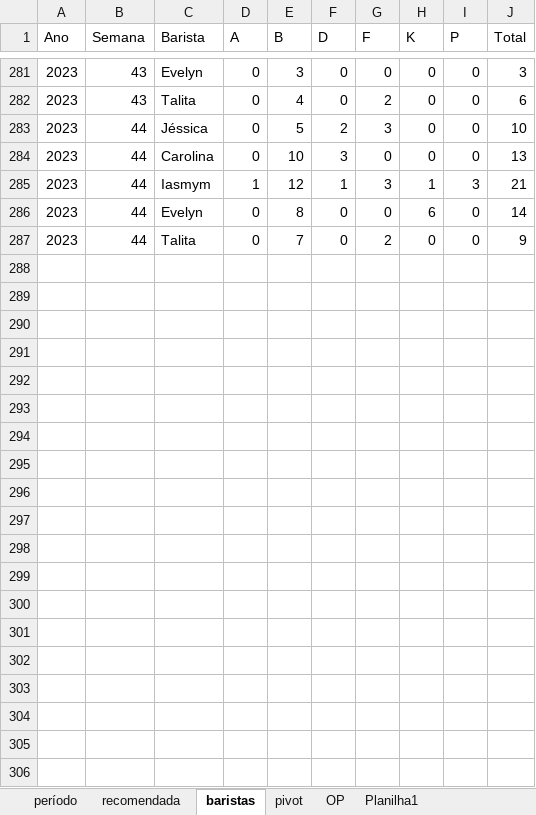
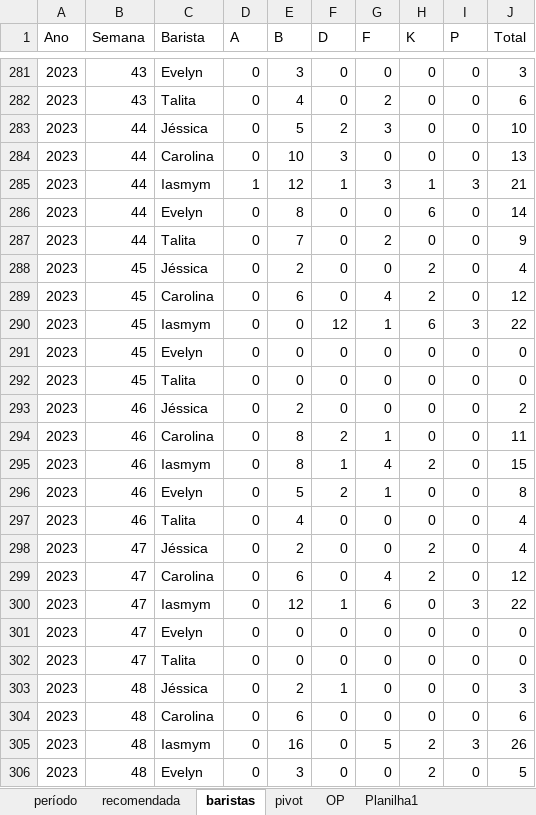
Before and after one commit to gabbmelo/bonus_bandejas, an Excel workbook: BANDEJA DO PERIODO.xlsx, sheet baristas, drawn as a sheet; only a part is shown, gaps mark what is left out; values as stored, in another font and other column widths than the file's, no borders; table styles not drawn; the diff covers the shown part only; the diff names each change by its address in the sheet, - before the commit and + after, or states it on an @@ line.

```diff
--- a/BANDEJA DO PERIODO.xlsx (sheet baristas)
+++ b/BANDEJA DO PERIODO.xlsx (sheet baristas)
+row 288: 2023 | 45 | Jéssica | 0 | 2 | 0 | 0 | 2 | 0 | 4
+row 289: 2023 | 45 | Carolina | 0 | 6 | 0 | 4 | 2 | 0 | 12
+row 290: 2023 | 45 | Iasmym | 0 | 0 | 12 | 1 | 6 | 3 | 22
+row 291: 2023 | 45 | Evelyn | 0 | 0 | 0 | 0 | 0 | 0 | 0
+row 292: 2023 | 45 | Talita | 0 | 0 | 0 | 0 | 0 | 0 | 0
+row 293: 2023 | 46 | Jéssica | 0 | 2 | 0 | 0 | 0 | 0 | 2
+row 294: 2023 | 46 | Carolina | 0 | 8 | 2 | 1 | 0 | 0 | 11
+row 295: 2023 | 46 | Iasmym | 0 | 8 | 1 | 4 | 2 | 0 | 15
+row 296: 2023 | 46 | Evelyn | 0 | 5 | 2 | 1 | 0 | 0 | 8
+row 297: 2023 | 46 | Talita | 0 | 4 | 0 | 0 | 0 | 0 | 4
+row 298: 2023 | 47 | Jéssica | 0 | 2 | 0 | 0 | 2 | 0 | 4
+row 299: 2023 | 47 | Carolina | 0 | 6 | 0 | 4 | 2 | 0 | 12
+row 300: 2023 | 47 | Iasmym | 0 | 12 | 1 | 6 | 0 | 3 | 22
+row 301: 2023 | 47 | Evelyn | 0 | 0 | 0 | 0 | 0 | 0 | 0
+row 302: 2023 | 47 | Talita | 0 | 0 | 0 | 0 | 0 | 0 | 0
+row 303: 2023 | 48 | Jéssica | 0 | 2 | 1 | 0 | 0 | 0 | 3
+row 304: 2023 | 48 | Carolina | 0 | 6 | 0 | 0 | 0 | 0 | 6
+row 305: 2023 | 48 | Iasmym | 0 | 16 | 0 | 5 | 2 | 3 | 26
+row 306: 2023 | 48 | Evelyn | 0 | 3 | 0 | 0 | 2 | 0 | 5
```
Also changed, not shown: 16 added rows elsewhere in this sheet, sheet período, sheet recomendada, sheet pivot, Controle de bandejas.xlsx, 2 other files.
